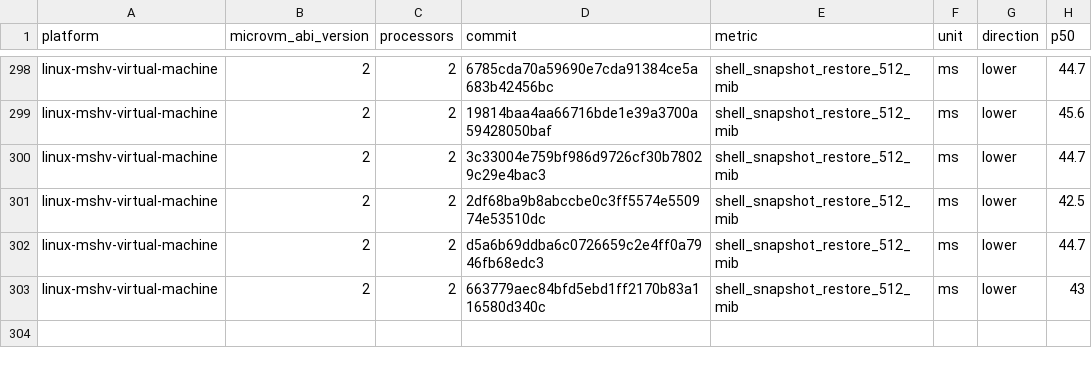
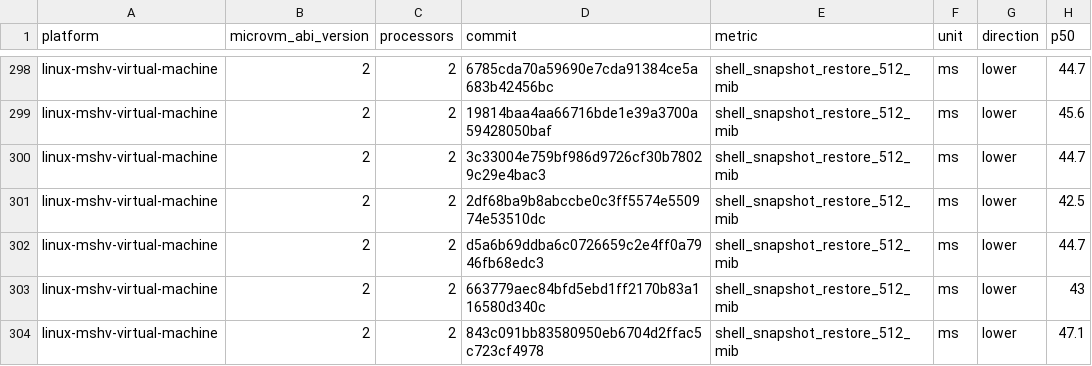
Before and after one commit to Jbansal2/nvx, a CSV file: data/linux-mshv-virtual-machine-microvm-v2-2vcpu.csv, drawn as a sheet; only a part is shown, gaps mark what is left out.

```diff
--- a/data/linux-mshv-virtual-machine-microvm-v2-2vcpu.csv
+++ b/data/linux-mshv-virtual-machine-microvm-v2-2vcpu.csv
@@ -303 +303,2 @@ linux-mshv-virtual-machine,2,2,d5a6b69ddba6c0726659c2e4ff0a7946fb68edc3,shell_sn
 linux-mshv-virtual-machine,2,2,663779aec84bfd5ebd1ff2170b83a116580d340c,shell_snapshot_restore_512_mib,ms,lower,43
+linux-mshv-virtual-machine,2,2,843c091bb83580950eb6704d2ffac5c723cf4978,shell_snapshot_restore_512_mib,ms,lower,47.1
```
Also changed, not shown: data/linux-mshv-virtual-machine-microvm-v2-4vcpu.csv, data/linux-mshv-virtual-machine-microvm-v2-8vcpu.csv, 9 other files.
